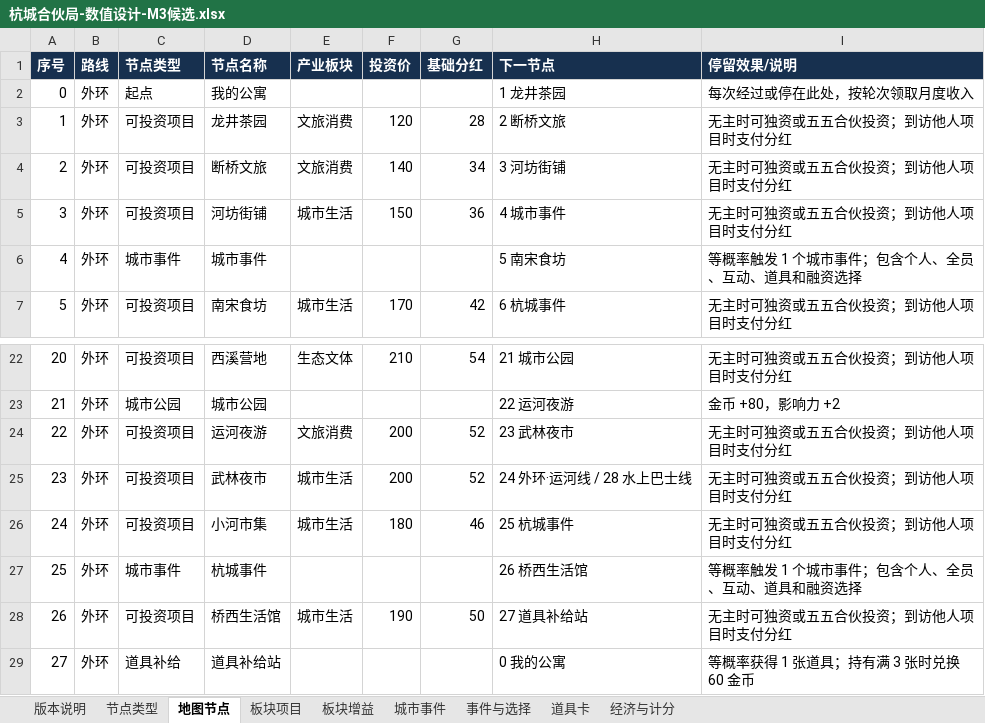
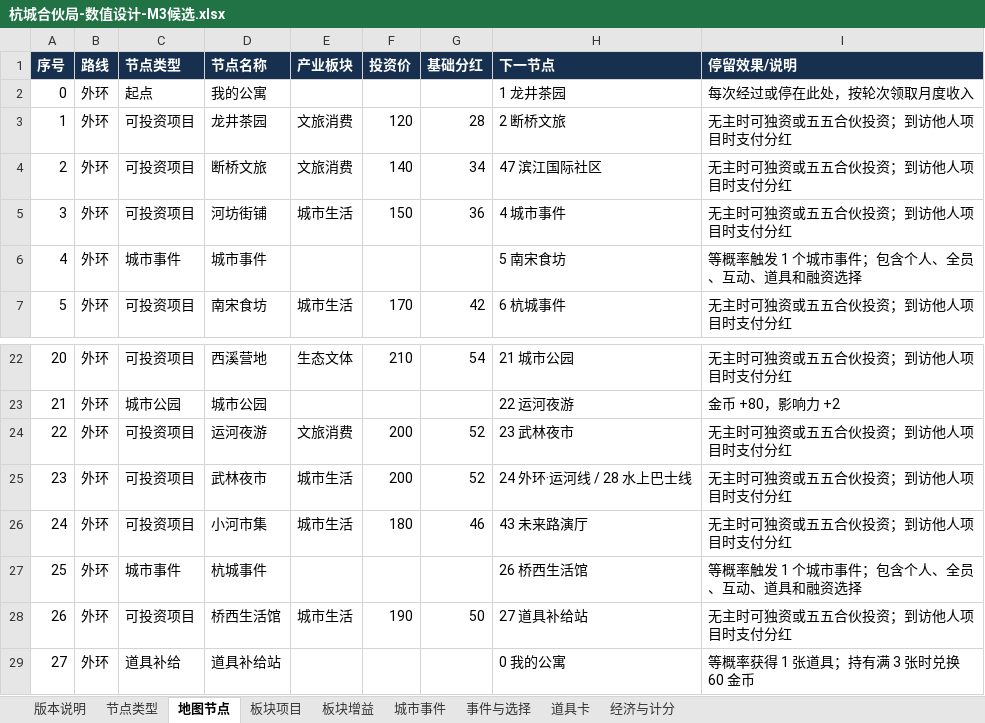
Before and after one commit to skaleto/hz_monopoly, an Excel workbook: docs/design/杭城合伙局-数值设计-M3候选.xlsx, sheet 地图节点, drawn as a sheet; only a part is shown, gaps mark what is left out; values as stored, in another font and other column widths than the file's, no borders; the diff covers the shown part only; the diff names each change by its address in the sheet, - before the commit and + after, or states it on an @@ line.

```diff
--- a/docs/design/杭城合伙局-数值设计-M3候选.xlsx (sheet 地图节点)
+++ b/docs/design/杭城合伙局-数值设计-M3候选.xlsx (sheet 地图节点)
-H4 (下一节点): 3 河坊街铺
+H4 (下一节点): 47 滨江国际社区
-H26 (下一节点): 25 杭城事件
+H26 (下一节点): 43 未来路演厅
```
Also changed, not shown: 15 edited cells elsewhere in this sheet, sheet 板块项目, 7 other files.
